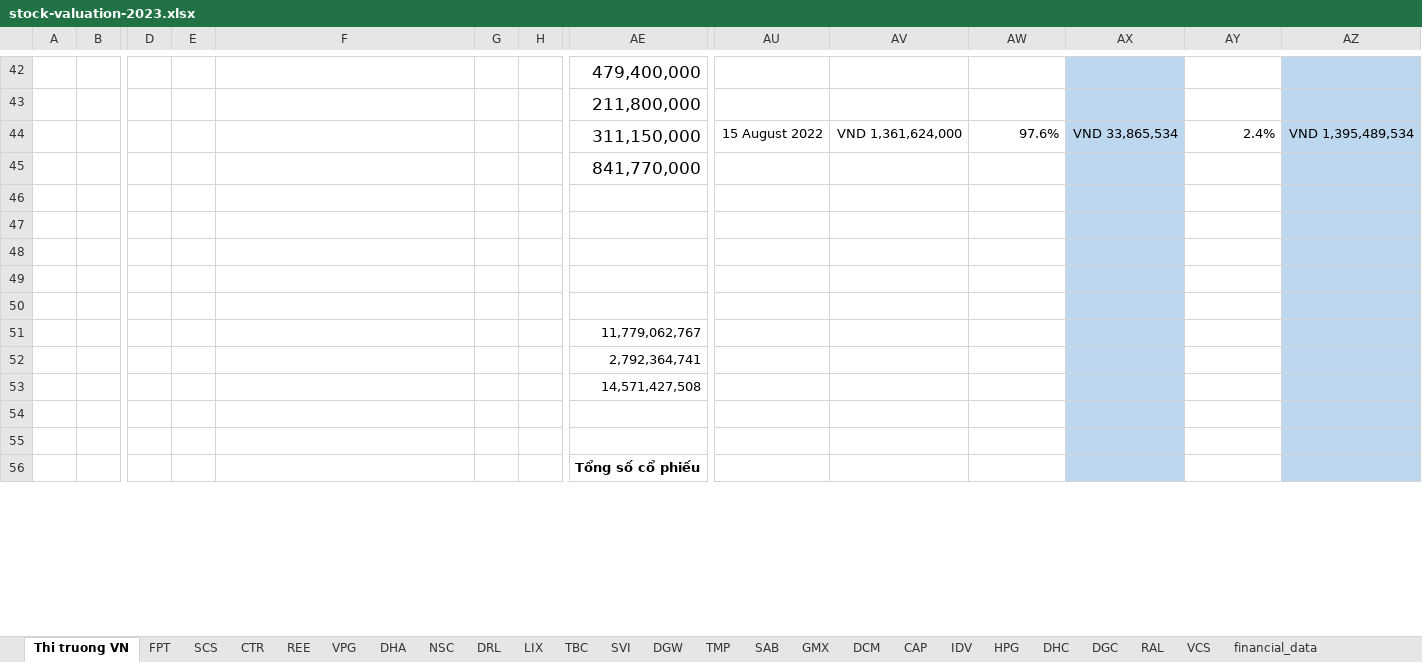
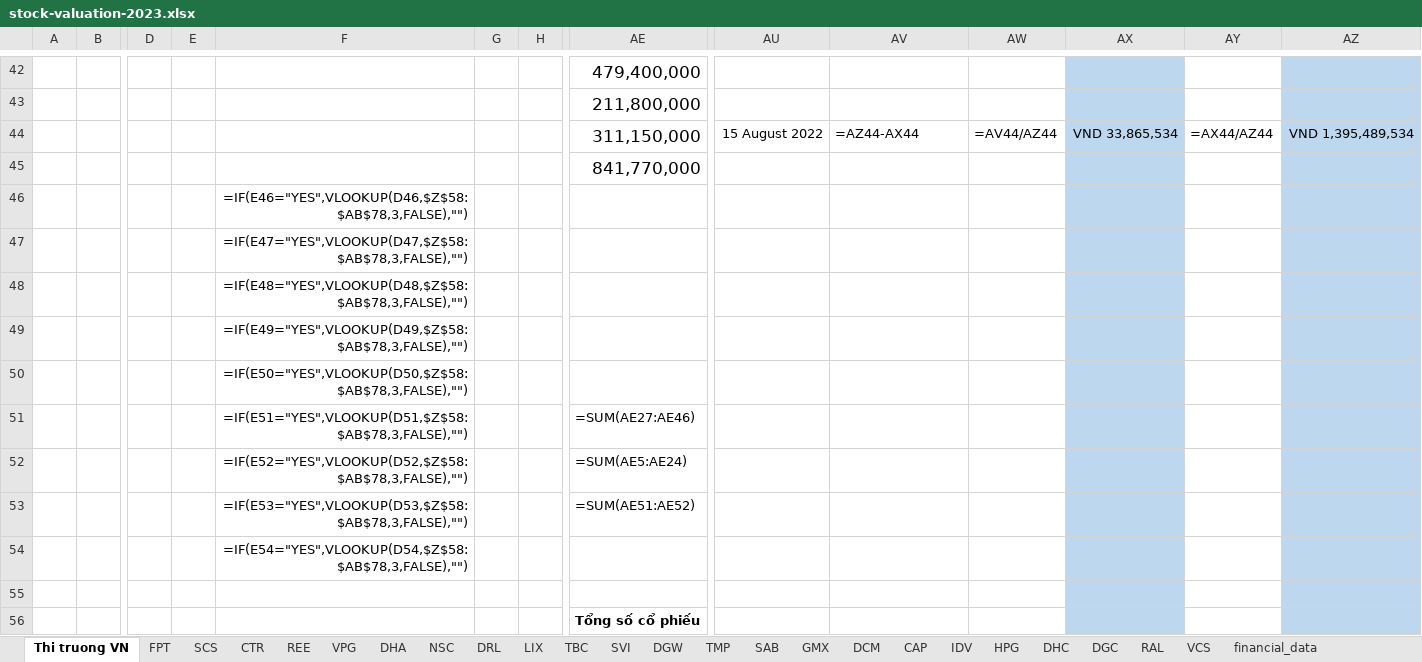
Before and after one commit to kidze/vnstock, an Excel workbook: stock-valuation-2023.xlsx, sheet Thi truong VN, drawn as a sheet; only a part is shown, gaps mark what is left out; values as stored, in another font and other column widths than the file's, no borders; formulas without a stored value are shown as written; charts and pictures and conditional formats not drawn; removed rows and columns are numbered as before the commit, all else as after; rows hold the shown columns only; the diff covers the shown part only; the diff names each change by its address in the sheet, - before the commit and + after, or states it on an @@ line.

```diff
--- a/stock-valuation-2023.xlsx (sheet Thi truong VN)
+++ b/stock-valuation-2023.xlsx (sheet Thi truong VN)
-AV44: VND 1,361,624,000
+AV44: =AZ44-AX44
-AW44: 97.6%
+AW44: =AV44/AZ44
-AY44: 2.4%
+AY44: =AX44/AZ44
-F46: (empty)
+F46: =IF(E46="YES",VLOOKUP(D46,$Z$58:$AB$78,3,FALSE),"")
-F47: (empty)
+F47: =IF(E47="YES",VLOOKUP(D47,$Z$58:$AB$78,3,FALSE),"")
-F48: (empty)
+F48: =IF(E48="YES",VLOOKUP(D48,$Z$58:$AB$78,3,FALSE),"")
-F49: (empty)
+F49: =IF(E49="YES",VLOOKUP(D49,$Z$58:$AB$78,3,FALSE),"")
-F50: (empty)
+F50: =IF(E50="YES",VLOOKUP(D50,$Z$58:$AB$78,3,FALSE),"")
-row 51:  |  |  |  |  |  |  | 11,779,062,767
-row 52:  |  |  |  |  |  |  | 2,792,364,741
-row 53:  |  |  |  |  |  |  | 14,571,427,508
-row 51: (empty)
+row 51:  |  |  |  | =IF(E51="YES",VLOOKUP(D51,$Z$58:$AB$78,3,FALSE),"") |  |  | =SUM(AE27:AE46)
+row 52:  |  |  |  | =IF(E52="YES",VLOOKUP(D52,$Z$58:$AB$78,3,FALSE),"") |  |  | =SUM(AE5:AE24)
+row 53:  |  |  |  | =IF(E53="YES",VLOOKUP(D53,$Z$58:$AB$78,3,FALSE),"") |  |  | =SUM(AE51:AE52)
+row 54:  |  |  |  | =IF(E54="YES",VLOOKUP(D54,$Z$58:$AB$78,3,FALSE),"")
```
Also changed, not shown: 53 added rows, 53 removed rows, 174 edited cells and cell formats elsewhere in this sheet, sheet DRL, sheet TMP, sheet HPG, sheet GMX, sheet SAB, sheet FPT, 18 more sheets, charts or pictures, 3 other files.
